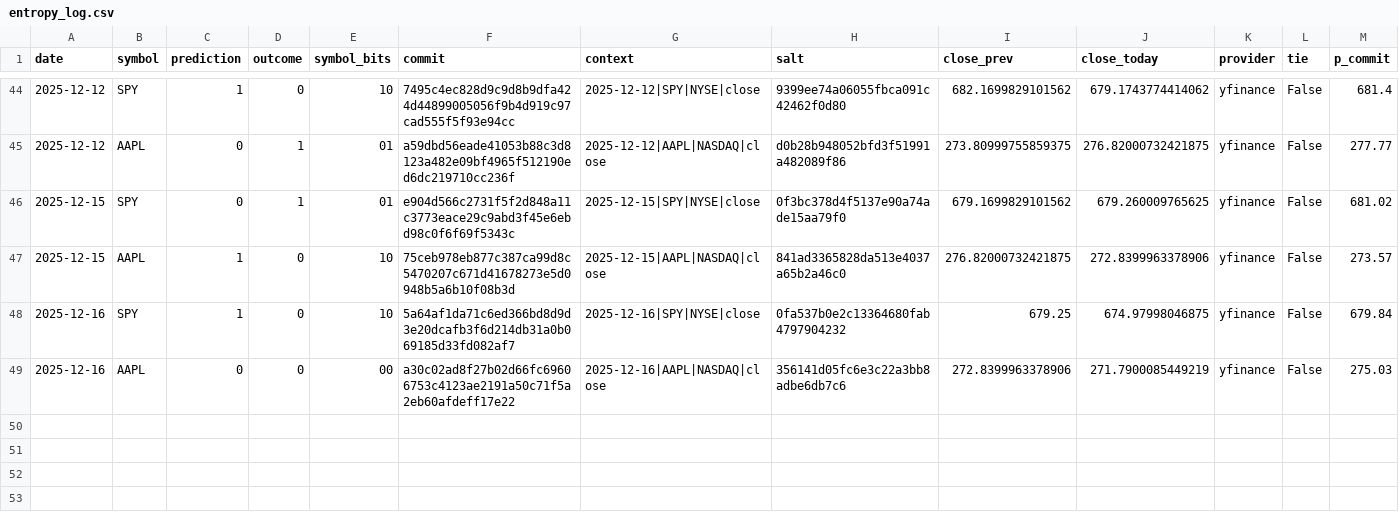
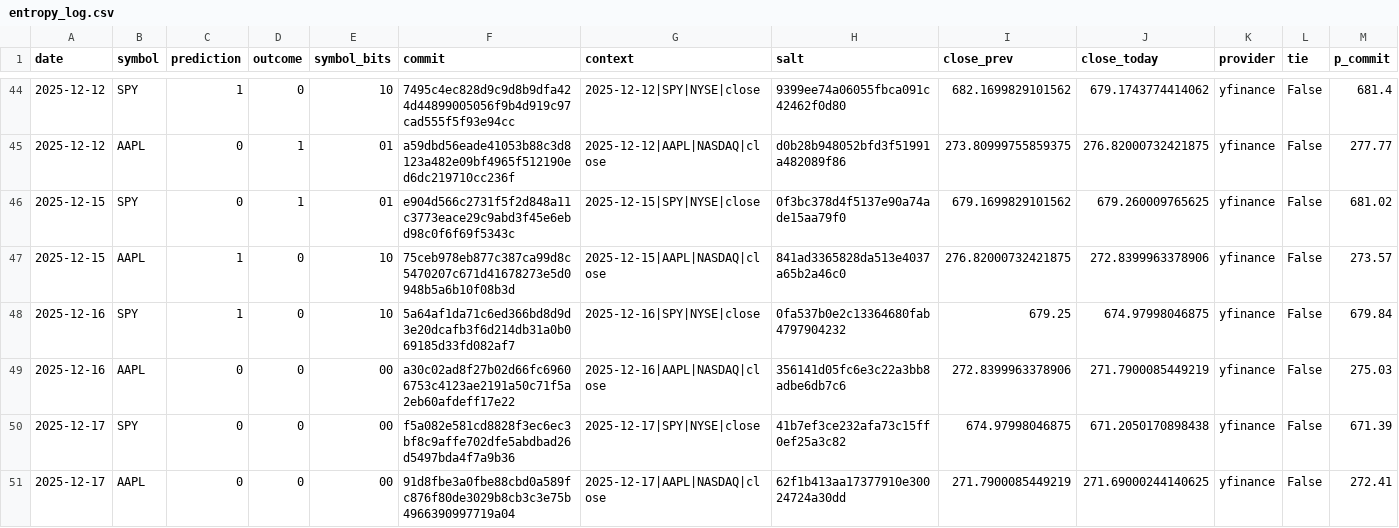
Before and after one commit to pqcnerd/rrpe-drbg, a CSV file: outputs/entropy_log.csv, drawn as a sheet; only a part is shown, gaps mark what is left out; rows hold the shown columns only; the diff names each change by its address in the sheet, - before the commit and + after, or states it on an @@ line.

```diff
--- a/outputs/entropy_log.csv
+++ b/outputs/entropy_log.csv
+row 50: 2025-12-17 | SPY | 0 | 0 | 00 | f5a082e581cd8828f3ec6ec3bf8c9affe702dfe5abdbad26d5497bda4f7a9b36 | 2025-12-17|SPY|NYSE|close | 41b7ef3ce232afa73c15ff0ef25a3c82 | 674.97998046875 | 671.2050170898438 | yfinance | False | 671.39
+row 51: 2025-12-17 | AAPL | 0 | 0 | 00 | 91d8fbe3a0fbe88cbd0a589fc876f80de3029b8cb3c3e75b4966390997719a04 | 2025-12-17|AAPL|NASDAQ|close | 62f1b413aa17377910e30024724a30dd | 271.7900085449219 | 271.69000244140625 | yfinance | False | 272.41
```
Also changed, not shown: 1 other file.
